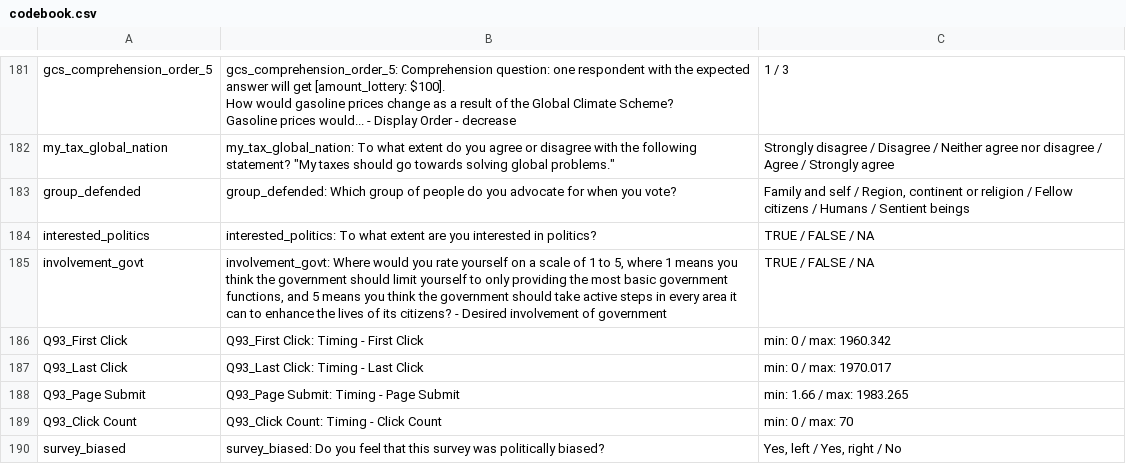
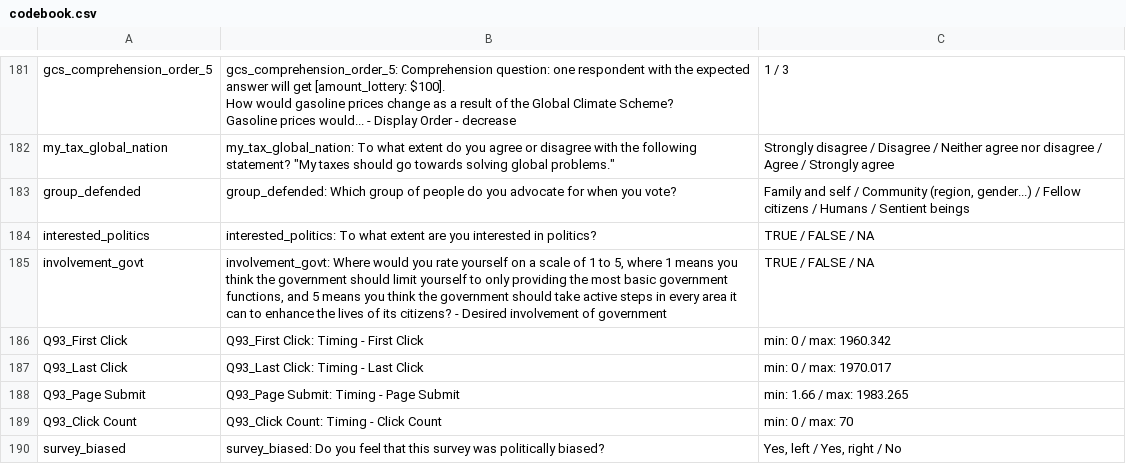
Before and after one commit to bixiou/robustness_global_redistr, a CSV file: questionnaire/codebook.csv, drawn as a sheet; only a part is shown, gaps mark what is left out.

```diff
--- a/questionnaire/codebook.csv
+++ b/questionnaire/codebook.csv
@@ -886,3 +886,3 @@ Gasoline prices would... - Display Order - decrease",1 / 3
 my_tax_global_nation,"my_tax_global_nation: To what extent do you agree or disagree with the following statement? ""My taxes should go towards solving global problems.""",Strongly disagree / Disagree / Neither agree nor disagree / Agree / Strongly agree
-group_defended,group_defended: Which group of people do you advocate for when you vote?,"Family and self / Region, continent or religion / Fellow citizens / Humans / Sentient beings"
+group_defended,group_defended: Which group of people do you advocate for when you vote?,"Family and self / Community (region, gender...) / Fellow citizens / Humans / Sentient beings"
 interested_politics,interested_politics: To what extent are you interested in politics?,TRUE / FALSE / NA
```
Also changed, not shown: 20 other files.
